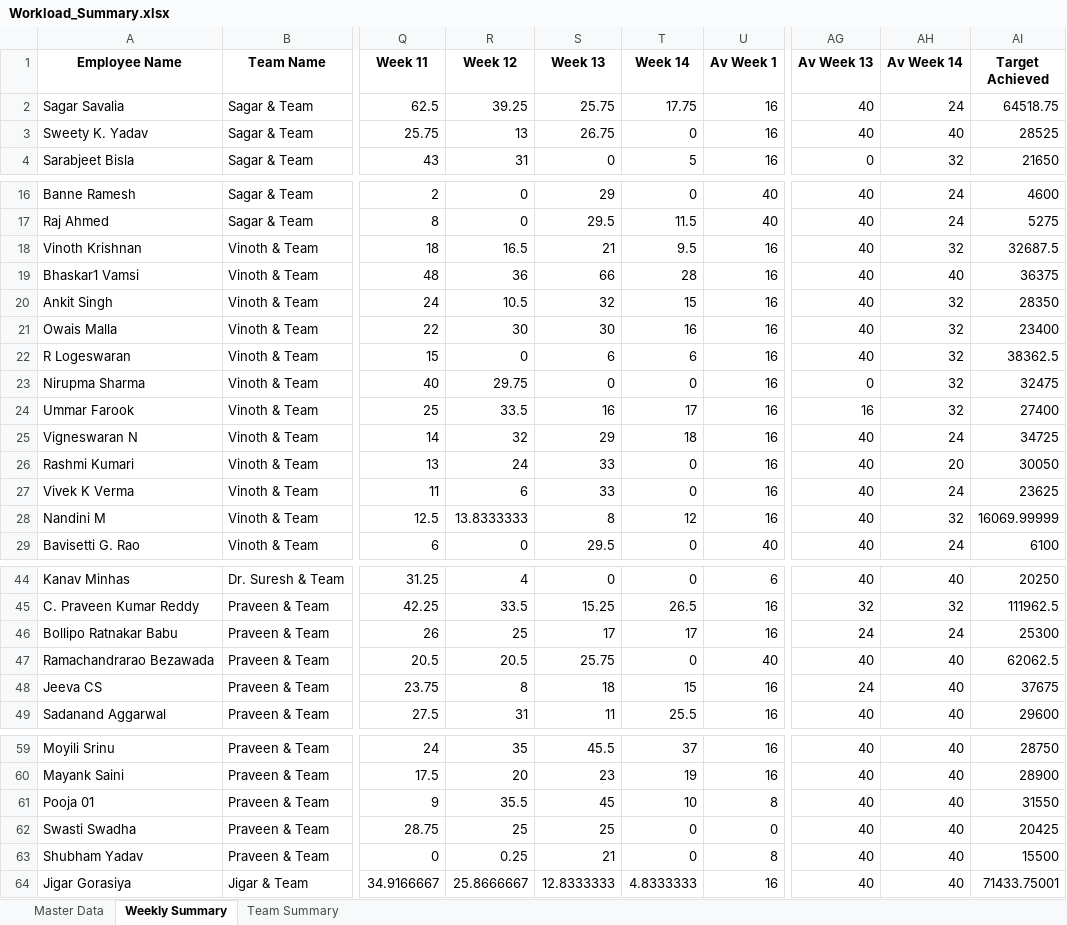
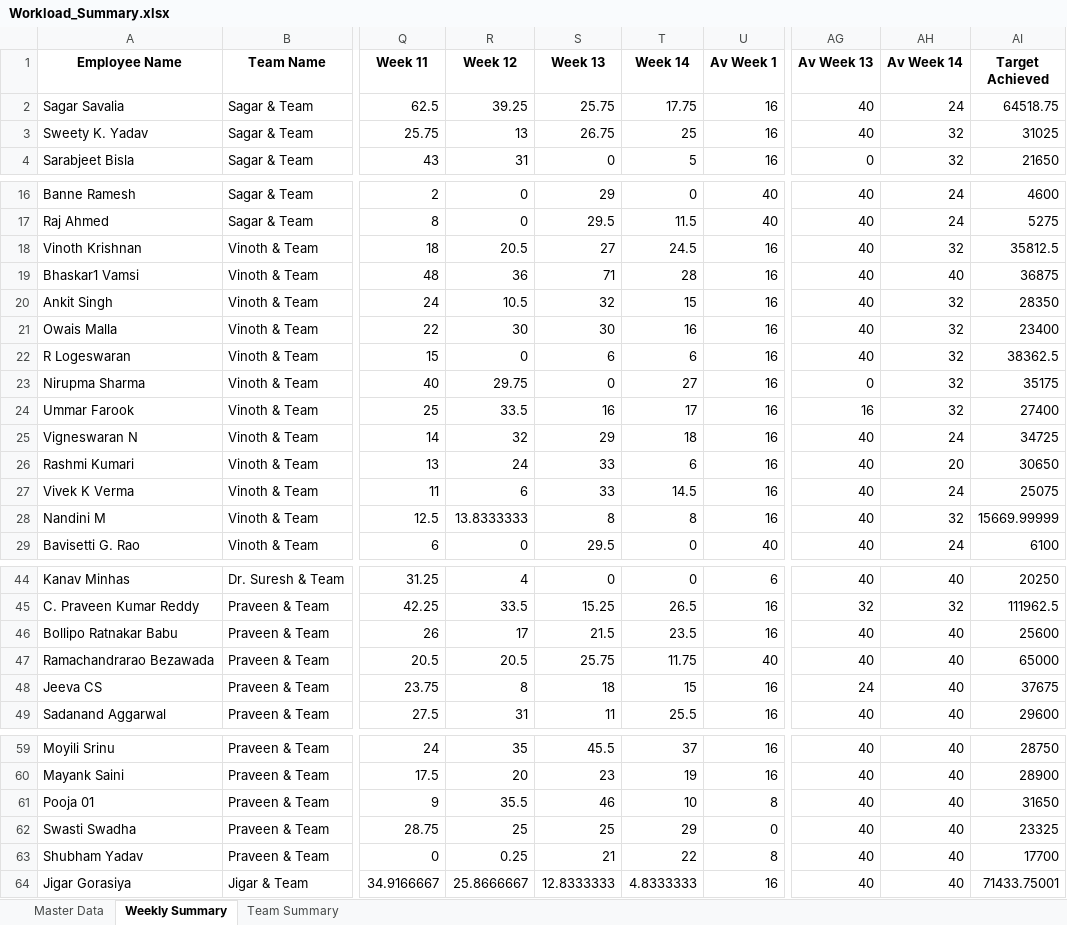
Before and after one commit to Dayakrishna/master, an Excel workbook: Workload_Summary.xlsx, sheet Weekly Summary, drawn as a sheet; only a part is shown, gaps mark what is left out; values as stored, in another font and other column widths than the file's, no borders; the diff covers the shown part only; the diff names each change by its address in the sheet, - before the commit and + after, or states it on an @@ line.

```diff
--- a/Workload_Summary.xlsx (sheet Weekly Summary)
+++ b/Workload_Summary.xlsx (sheet Weekly Summary)
-T3 (Week 14): 0
+T3 (Week 14): 25
-AH3 (Av Week 14): 40
+AH3 (Av Week 14): 32
-AI3 (Target Achieved): 28525
+AI3 (Target Achieved): 31025
-R18 (Week 12): 16.5
+R18 (Week 12): 20.5
-S18 (Week 13): 21
+S18 (Week 13): 27
-T18 (Week 14): 9.5
+T18 (Week 14): 24.5
-AI18 (Target Achieved): 32687.5
+AI18 (Target Achieved): 35812.5
-S19 (Week 13): 66
+S19 (Week 13): 71
-AI19 (Target Achieved): 36375
+AI19 (Target Achieved): 36875
-T23 (Week 14): 0
+T23 (Week 14): 27
-AI23 (Target Achieved): 32475
+AI23 (Target Achieved): 35175
-T26 (Week 14): 0
+T26 (Week 14): 6
-AI26 (Target Achieved): 30050
+AI26 (Target Achieved): 30650
-T27 (Week 14): 0
+T27 (Week 14): 14.5
-AI27 (Target Achieved): 23625
+AI27 (Target Achieved): 25075
-T28 (Week 14): 12
+T28 (Week 14): 8
-AI28 (Target Achieved): 16069.99999
+AI28 (Target Achieved): 15669.99999
-R46 (Week 12): 25
+R46 (Week 12): 17
-S46 (Week 13): 17
+S46 (Week 13): 21.5
-T46 (Week 14): 17
+T46 (Week 14): 23.5
-AG46 (Av Week 13): 24
+AG46 (Av Week 13): 40
-AH46 (Av Week 14): 24
+AH46 (Av Week 14): 40
-AI46 (Target Achieved): 25300
+AI46 (Target Achieved): 25600
-T47 (Week 14): 0
+T47 (Week 14): 11.75
-AI47 (Target Achieved): 62062.5
+AI47 (Target Achieved): 65000
-S61 (Week 13): 45
+S61 (Week 13): 46
-AI61 (Target Achieved): 31550
+AI61 (Target Achieved): 31650
-T62 (Week 14): 0
+T62 (Week 14): 29
-AI62 (Target Achieved): 20425
+AI62 (Target Achieved): 23325
-T63 (Week 14): 0
+T63 (Week 14): 22
-AI63 (Target Achieved): 15500
+AI63 (Target Achieved): 17700
```
Also changed, not shown: 3 edited cells elsewhere in this sheet, sheet Master Data, sheet Team Summary.
